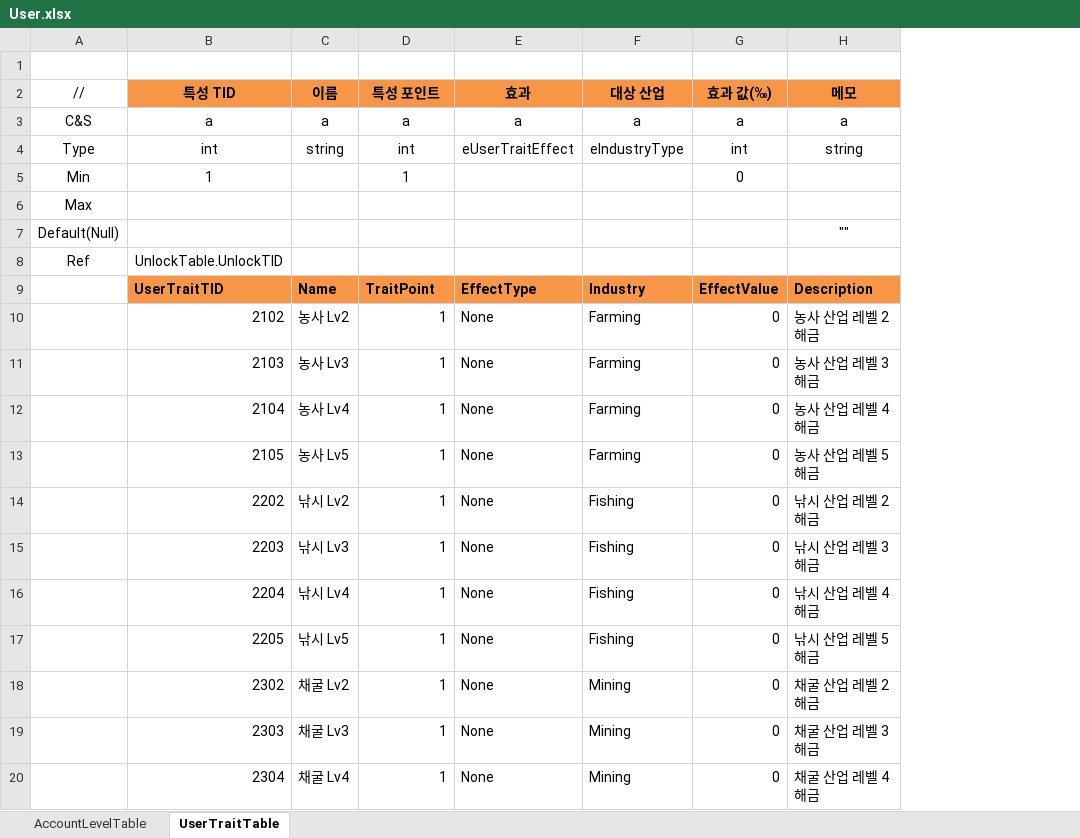
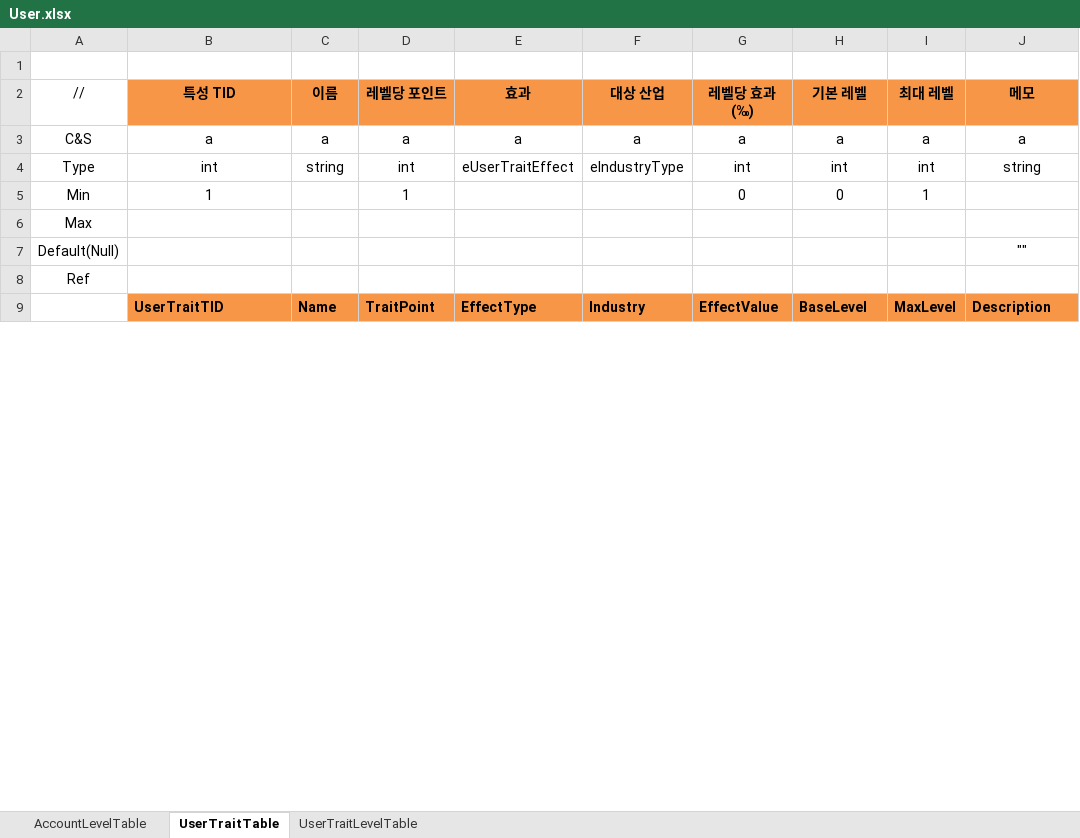
Before and after one commit to JeongTaeWoong99/Windows_simulator, an Excel workbook: GameDesign/Excel/User.xlsx, sheet UserTraitTable, drawn as a sheet; only a part is shown; values as stored, in another font and other column widths than the file's, no borders; removed rows and columns are numbered as before the commit, all else as after; the diff covers the shown part only; the diff names each change by its address in the sheet, - before the commit and + after, or states it on an @@ line.

Commit message:
feat: 특성을 레벨형으로 바꾸고 산출량 특성을 더한다 (T-108)
- UserTraitTable 16행(개척 · 속도 · 공통 산출량 · 산업 산출량) + UserTraitLevelTable
  130행(레벨별 계정 레벨 조건). 비용·효과는 레벨당 같다(테스트값)
- 개척 특성 레벨 = 열린 산업 레벨(기본 Lv1). 옛 특성 노드 45개는 UnlockTable에서
  지우고 결번, IndustryLevelTable.UnlockTID는 0(클라 호환으로 컬럼은 남김)
- 산출량 = 100% + 공통 + 산업. 정수부만큼 주고 소수부는 판정마다 확률로 1개 더
  (자원에만 · 상자를 얹기 전에 곱한다)
- t_user_trait(마이그레이션 2026-10-02-user-trait.sql) · 레벨업 요청 · 로그인 목록
  S_UserTraitListResponse · 결과 코드 TraitMaxLevel

```diff
--- a/GameDesign/Excel/User.xlsx (sheet UserTraitTable)
+++ b/GameDesign/Excel/User.xlsx (sheet UserTraitTable)
+sheet tab: UserTraitLevelTable
+column G (레벨당 효과(‰)), rows 3-9: a | int | 0 |  |  |  | EffectValue
+column I (최대 레벨), rows 3-9: a | int | 1 |  |  |  | MaxLevel
-D2: 특성 포인트
+D2: 레벨당 포인트
-H2: 효과 값(‰)
+H2: 기본 레벨
-B8 (특성 TID): UnlockTable.UnlockTID
+B8 (특성 TID): (empty)
-H9 (기본 레벨): EffectValue
+H9 (기본 레벨): BaseLevel
-row 10:  | 2102 | 농사 Lv2 | 1 | None | Farming | 0 | 농사 산업 레벨 2 해금
-row 11:  | 2103 | 농사 Lv3 | 1 | None | Farming | 0 | 농사 산업 레벨 3 해금
-row 12:  | 2104 | 농사 Lv4 | 1 | None | Farming | 0 | 농사 산업 레벨 4 해금
-row 13:  | 2105 | 농사 Lv5 | 1 | None | Farming | 0 | 농사 산업 레벨 5 해금
-row 14:  | 2202 | 낚시 Lv2 | 1 | None | Fishing | 0 | 낚시 산업 레벨 2 해금
-row 15:  | 2203 | 낚시 Lv3 | 1 | None | Fishing | 0 | 낚시 산업 레벨 3 해금
-row 16:  | 2204 | 낚시 Lv4 | 1 | None | Fishing | 0 | 낚시 산업 레벨 4 해금
-row 17:  | 2205 | 낚시 Lv5 | 1 | None | Fishing | 0 | 낚시 산업 레벨 5 해금
-row 18:  | 2302 | 채굴 Lv2 | 1 | None | Mining | 0 | 채굴 산업 레벨 2 해금
-row 19:  | 2303 | 채굴 Lv3 | 1 | None | Mining | 0 | 채굴 산업 레벨 3 해금
-row 20:  | 2304 | 채굴 Lv4 | 1 | None | Mining | 0 | 채굴 산업 레벨 4 해금
```
Also changed, not shown: 11 added rows, 29 removed rows and 20 edited cells elsewhere in this sheet, GameDesign/Excel/Enum.xlsx, GameDesign/Excel/Industry.xlsx, 48 other files.
